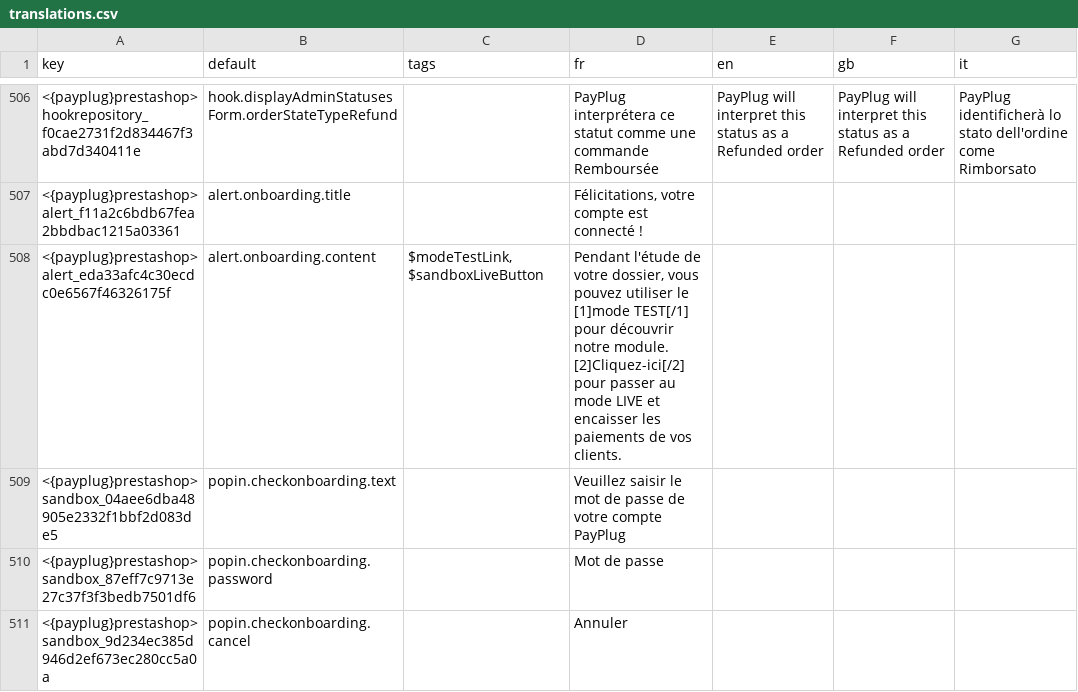
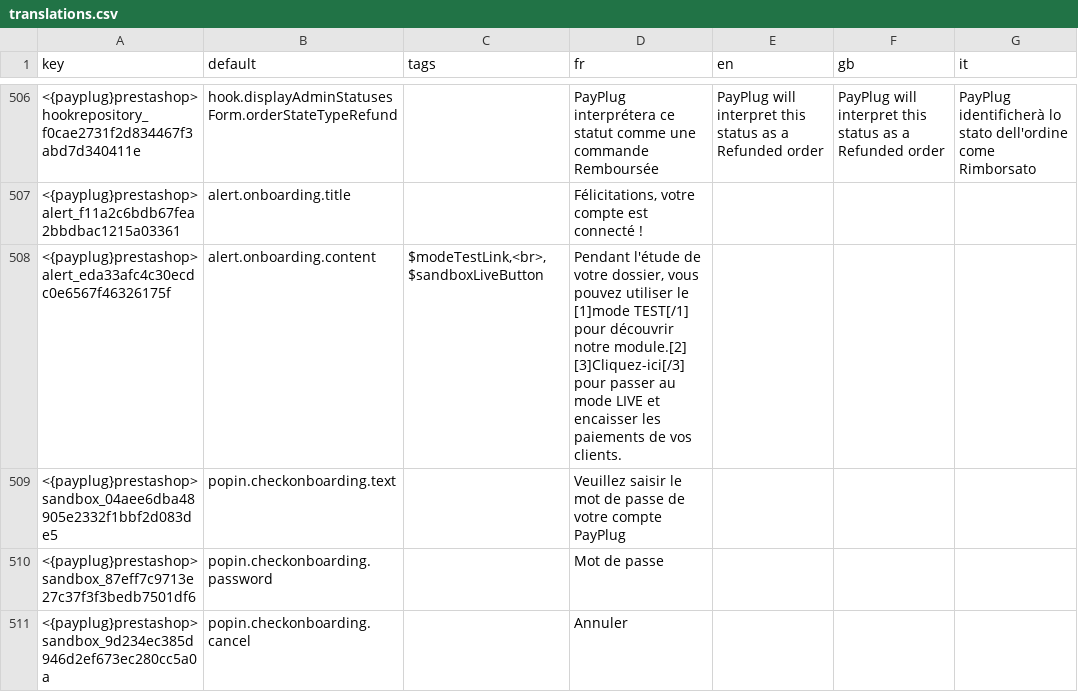
Before and after one commit to payplug/payplug-prestashop, a CSV file: dev/dist/payplug/translations.csv, drawn as a sheet; only a part is shown, gaps mark what is left out; ↵ is a line break in a cell; the diff names each change by its address in the sheet, - before the commit and + after, or states it on an @@ line.

```diff
--- a/dev/dist/payplug/translations.csv
+++ b/dev/dist/payplug/translations.csv
-C508 (tags): $modeTestLink, $sandboxLiveButton
+C508 (tags): $modeTestLink,<br>,$sandboxLiveButton
-D508 (fr): …découvrir notre module. ↵ [2]Cliquez-ici[/2] pour passer…
+D508 (fr): …découvrir notre module.[2] ↵ [3]Cliquez-ici[/3] pour passer…
```
Also changed, not shown: dev/dist/pspaylater/translations.csv, 1 other file.
